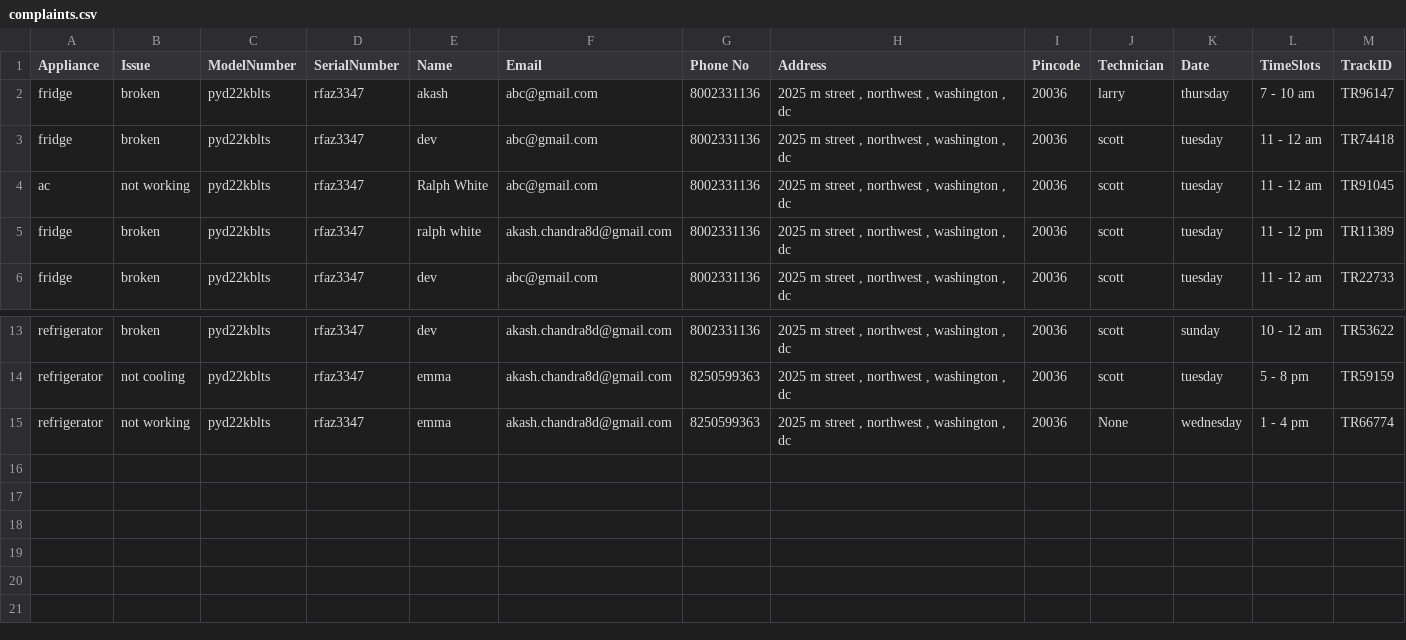
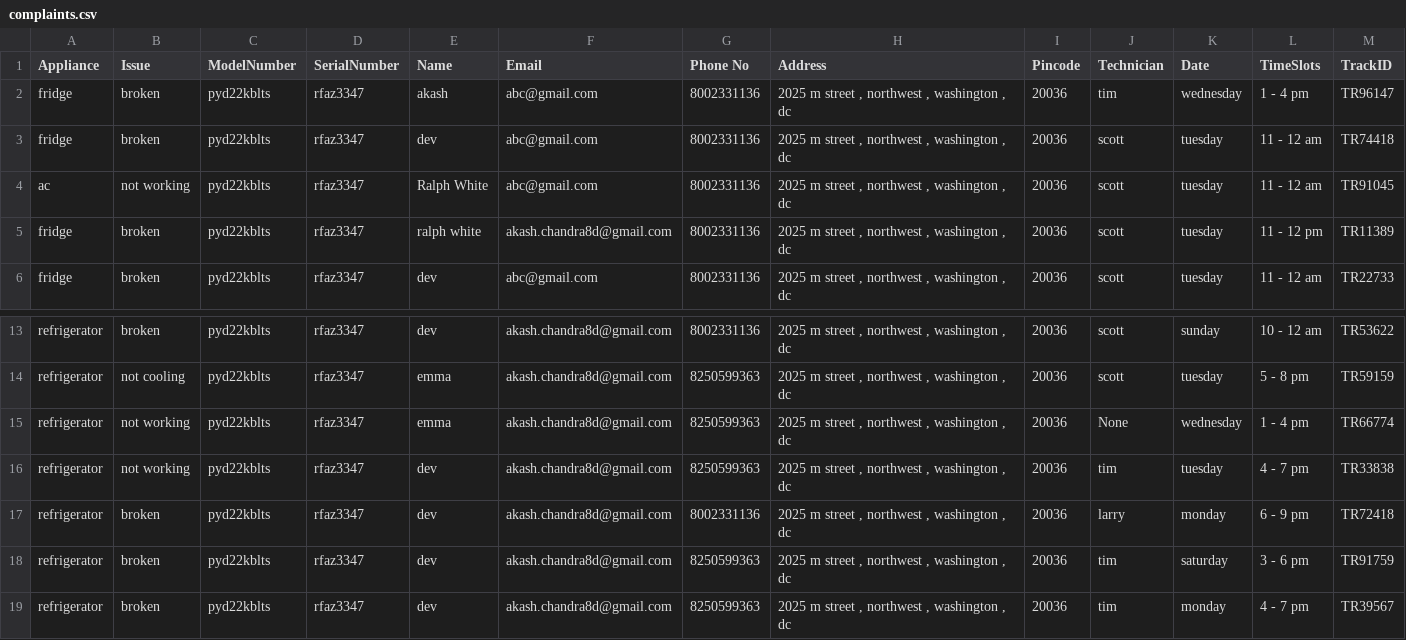
Before and after one commit to halloTheCoder/service-bot, a CSV file: complaints.csv, drawn as a sheet; only a part is shown, gaps mark what is left out.

```diff
--- a/complaints.csv
+++ b/complaints.csv
@@ -1,3 +1,3 @@
 Appliance	Issue	ModelNumber	SerialNumber	Name	Email	Phone No	Address	Pincode	Technician	Date	TimeSlots	TrackID
-fridge	broken	pyd22kblts	rfaz3347	akash	abc@gmail.com	8002331136	2025 m street , northwest , washington , dc	20036	larry	thursday	7 - 10 am	TR96147
+fridge	broken	pyd22kblts	rfaz3347	akash	abc@gmail.com	8002331136	2025 m street , northwest , washington , dc	20036	tim	wednesday	1 - 4 pm	TR96147
 fridge	broken	pyd22kblts	rfaz3347	dev	abc@gmail.com	8002331136	2025 m street , northwest , washington , dc	20036	scott	tuesday	11 - 12 am	TR74418
@@ -15 +15,5 @@ refrigerator	not cooling	pyd22kblts	rfaz3347	emma	akash.chandra8d@gmail.com	8250
 refrigerator	not working	pyd22kblts	rfaz3347	emma	akash.chandra8d@gmail.com	8250599363	2025 m street , northwest , washington , dc	20036	None	wednesday	1 - 4 pm	TR66774
+refrigerator	not working	pyd22kblts	rfaz3347	dev	akash.chandra8d@gmail.com	8250599363	2025 m street , northwest , washington , dc	20036	tim	tuesday	4 - 7 pm	TR33838
+refrigerator	broken	pyd22kblts	rfaz3347	dev	akash.chandra8d@gmail.com	8002331136	2025 m street , northwest , washington , dc	20036	larry	monday	6 - 9 pm	TR72418
+refrigerator	broken	pyd22kblts	rfaz3347	dev	akash.chandra8d@gmail.com	8250599363	2025 m street , northwest , washington , dc	20036	tim	saturday	3 - 6 pm	TR91759
+refrigerator	broken	pyd22kblts	rfaz3347	dev	akash.chandra8d@gmail.com	8250599363	2025 m street , northwest , washington , dc	20036	tim	monday	4 - 7 pm	TR39567
```
Also changed, not shown: 9 other files.
